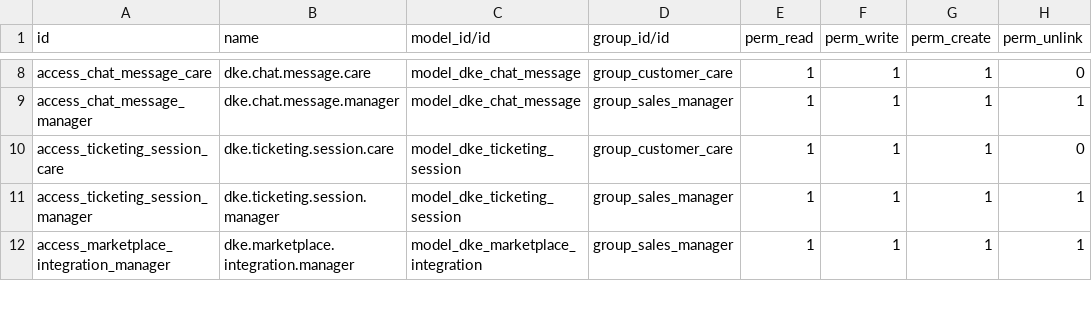
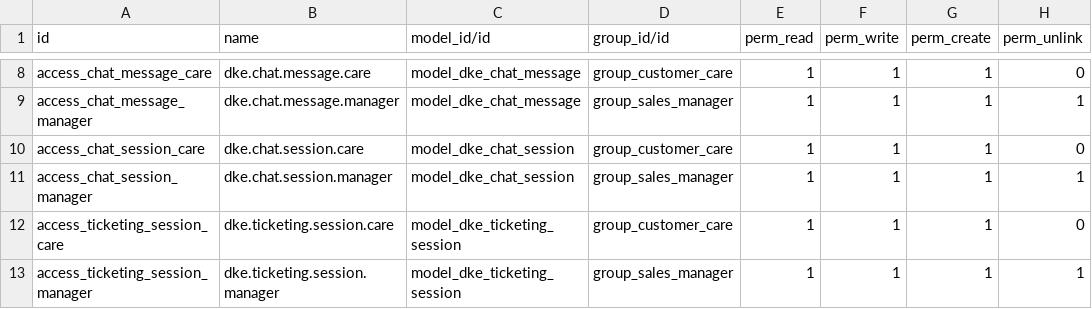
Before and after one commit to dunnowhoo/dke-be, a CSV file: security/ir.model.access.csv, drawn as a sheet; only a part is shown, gaps mark what is left out; the shorter side is filled out with more unchanged rows; the diff names each change by its address in the sheet, - before the commit and + after, or states it on an @@ line.

```diff
--- a/security/ir.model.access.csv
+++ b/security/ir.model.access.csv
+row 10: access_chat_session_care | dke.chat.session.care | model_dke_chat_session | group_customer_care | 1 | 1 | 1 | 0
+row 11: access_chat_session_manager | dke.chat.session.manager | model_dke_chat_session | group_sales_manager | 1 | 1 | 1 | 1
```
Also changed, not shown: 7 other files.
